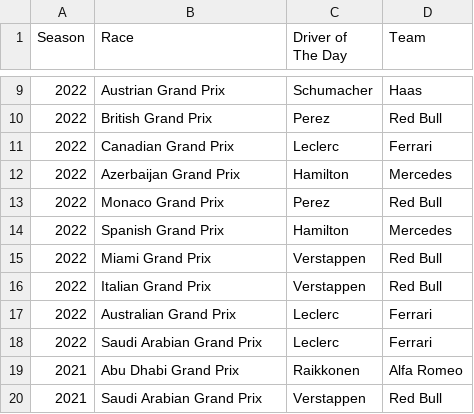
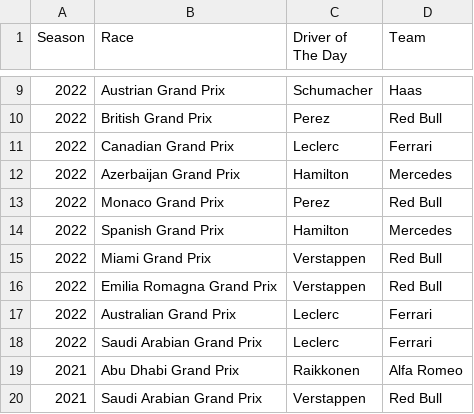
Before and after one commit to katldewitt/f1-driver-of-day, a CSV file: data/DriverOfDay.csv, drawn as a sheet; only a part is shown, gaps mark what is left out.

Commit message:
fix: correct GP (Italian --> Emilia Romagna)

```diff
--- a/data/DriverOfDay.csv
+++ b/data/DriverOfDay.csv
@@ -15,3 +15,3 @@
 2022,Miami Grand Prix,Verstappen,Red Bull
-2022,Italian Grand Prix,Verstappen,Red Bull
+2022,Emilia Romagna Grand Prix,Verstappen,Red Bull
 2022,Australian Grand Prix,Leclerc,Ferrari
```
